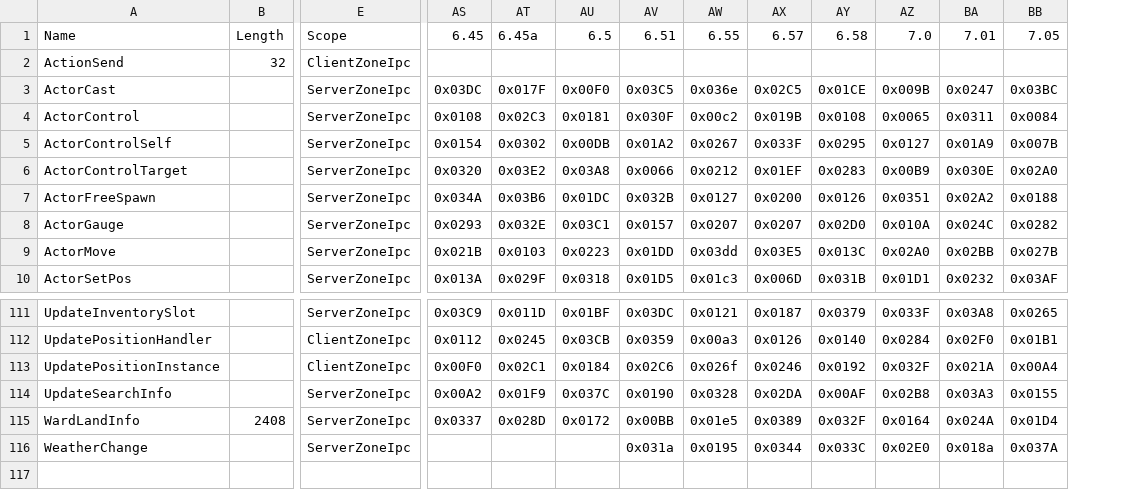
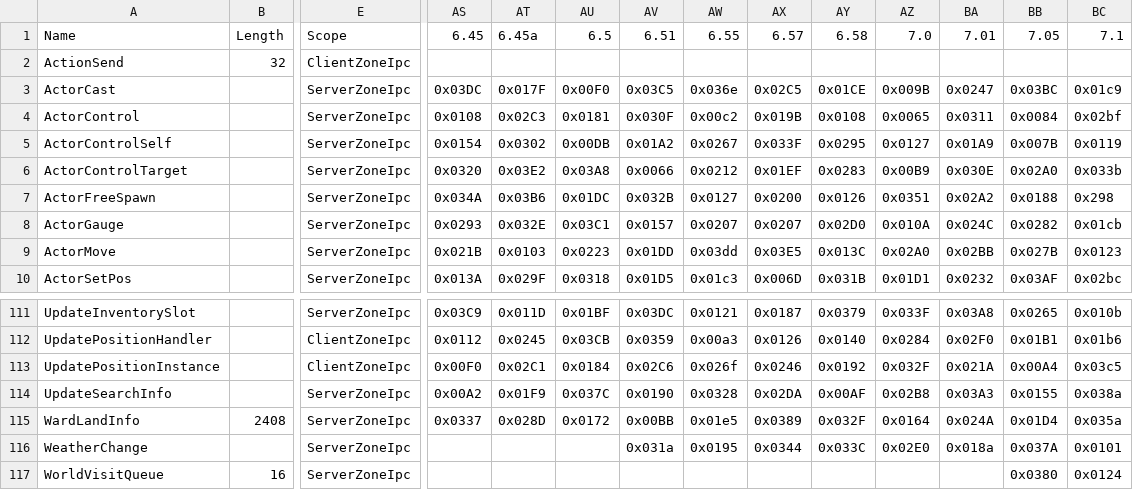
Before and after one commit to zhyupe/ffxiv-opcode-worker, a CSV file: cn-opcodes.csv, drawn as a sheet; only a part is shown, gaps mark what is left out; rows hold the shown columns only; the diff names each change by its address in the sheet, - before the commit and + after, or states it on an @@ line.

Commit message:
Commit from GitHub Actions (Update opcodes)

```diff
--- a/cn-opcodes.csv
+++ b/cn-opcodes.csv
+column BC, rows 1-10: 7.1 |  | 0x01c9 | 0x02bf | 0x0119 | 0x033b | 0x298 | 0x01cb | 0x0123 | 0x02bc; rows 111-116: 0x010b | 0x01b6 | 0x03c5 | 0x038a | 0x035a | 0x0101
+row 117: WorldVisitQueue | 16 | ServerZoneIpc |  |  |  |  |  |  |  |  |  | 0x0380 | 0x0124
```
